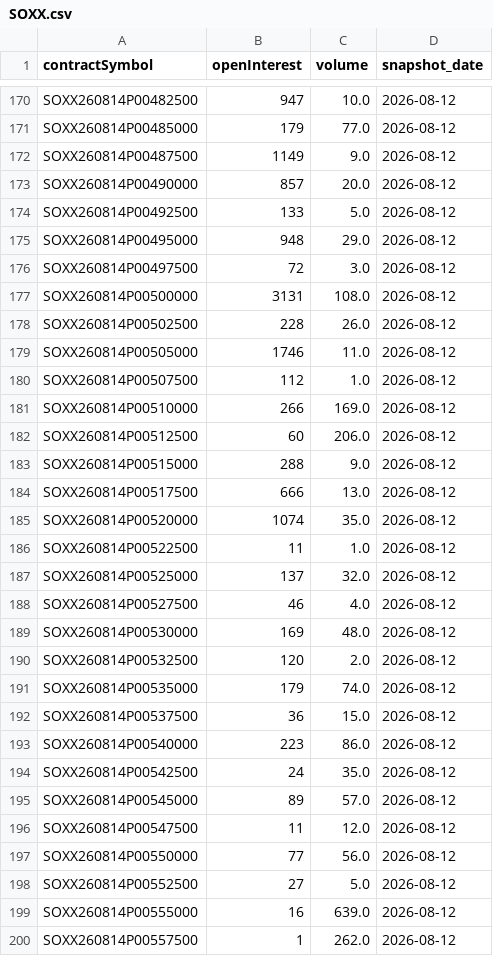
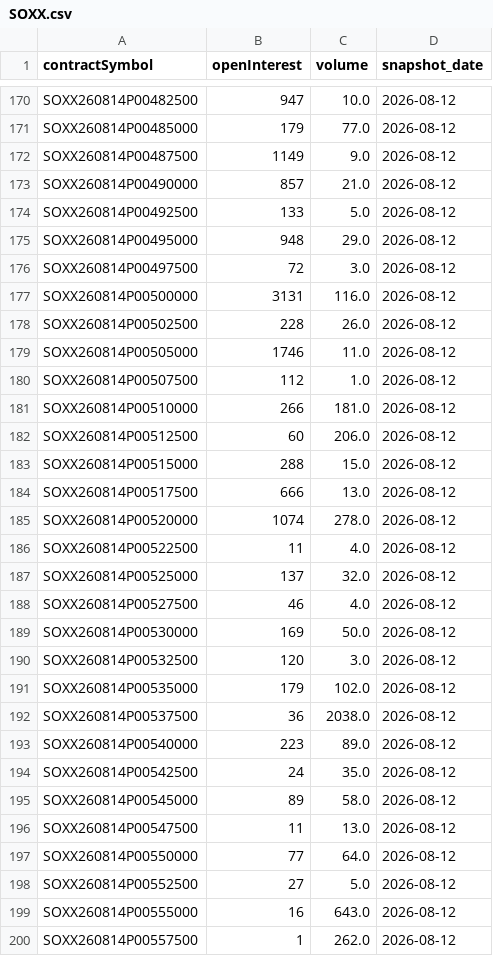
Before and after one commit to KKOO245/OPTION-ALERT, a CSV file: data/history/SOXX.csv, drawn as a sheet; only a part is shown, gaps mark what is left out; the diff covers the shown part only.

```diff
--- a/data/history/SOXX.csv
+++ b/data/history/SOXX.csv
@@ -172,3 +172,3 @@ SOXX260814P00485000,179,77.0,2026-08-12
 SOXX260814P00487500,1149,9.0,2026-08-12
-SOXX260814P00490000,857,20.0,2026-08-12
+SOXX260814P00490000,857,21.0,2026-08-12
 SOXX260814P00492500,133,5.0,2026-08-12
@@ -176,3 +176,3 @@ SOXX260814P00495000,948,29.0,2026-08-12
 SOXX260814P00497500,72,3.0,2026-08-12
-SOXX260814P00500000,3131,108.0,2026-08-12
+SOXX260814P00500000,3131,116.0,2026-08-12
 SOXX260814P00502500,228,26.0,2026-08-12
@@ -180,21 +180,21 @@ SOXX260814P00505000,1746,11.0,2026-08-12
 SOXX260814P00507500,112,1.0,2026-08-12
-SOXX260814P00510000,266,169.0,2026-08-12
+SOXX260814P00510000,266,181.0,2026-08-12
 SOXX260814P00512500,60,206.0,2026-08-12
-SOXX260814P00515000,288,9.0,2026-08-12
+SOXX260814P00515000,288,15.0,2026-08-12
 SOXX260814P00517500,666,13.0,2026-08-12
-SOXX260814P00520000,1074,35.0,2026-08-12
-SOXX260814P00522500,11,1.0,2026-08-12
+SOXX260814P00520000,1074,278.0,2026-08-12
+SOXX260814P00522500,11,4.0,2026-08-12
 SOXX260814P00525000,137,32.0,2026-08-12
 SOXX260814P00527500,46,4.0,2026-08-12
-SOXX260814P00530000,169,48.0,2026-08-12
-SOXX260814P00532500,120,2.0,2026-08-12
-SOXX260814P00535000,179,74.0,2026-08-12
-SOXX260814P00537500,36,15.0,2026-08-12
-SOXX260814P00540000,223,86.0,2026-08-12
+SOXX260814P00530000,169,50.0,2026-08-12
+SOXX260814P00532500,120,3.0,2026-08-12
+SOXX260814P00535000,179,102.0,2026-08-12
+SOXX260814P00537500,36,2038.0,2026-08-12
+SOXX260814P00540000,223,89.0,2026-08-12
 SOXX260814P00542500,24,35.0,2026-08-12
-SOXX260814P00545000,89,57.0,2026-08-12
-SOXX260814P00547500,11,12.0,2026-08-12
-SOXX260814P00550000,77,56.0,2026-08-12
+SOXX260814P00545000,89,58.0,2026-08-12
+SOXX260814P00547500,11,13.0,2026-08-12
+SOXX260814P00550000,77,64.0,2026-08-12
 SOXX260814P00552500,27,5.0,2026-08-12
-SOXX260814P00555000,16,639.0,2026-08-12
+SOXX260814P00555000,16,643.0,2026-08-12
 SOXX260814P00557500,1,262.0,2026-08-12
```
Also changed, not shown: 78 edited cells elsewhere in this file, data/history/GDX.csv, data/history/SLV.csv, 1 other file.
